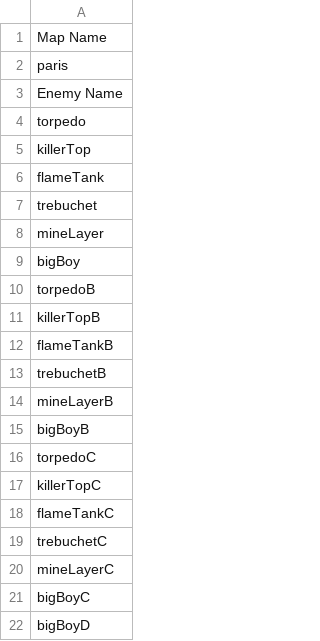
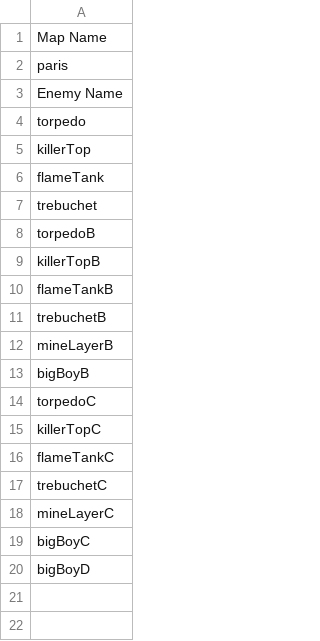
Before and after one commit to sdetwiler/pammo, a CSV file: data/levels/1.csv, drawn as a sheet.

```diff
--- a/data/levels/1.csv
+++ b/data/levels/1.csv
@@ -7,4 +7,2 @@
 "trebuchet",,,,,
-"mineLayer",,,,,
-"bigBoy",,,,,
 "torpedoB",,,,,
```
Also changed, not shown: data/enemies/flameTank.csv, data/enemies/killerTop.csv, 6 other files.
